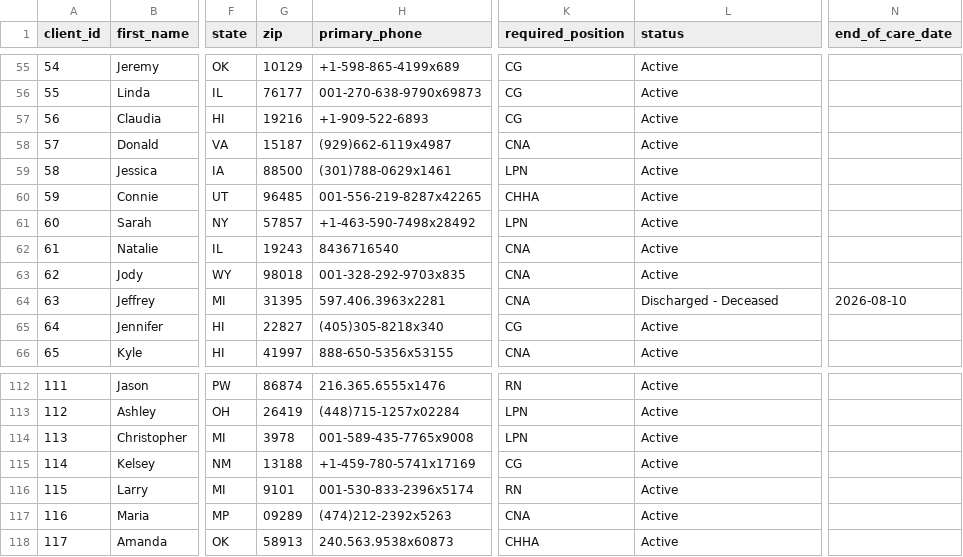
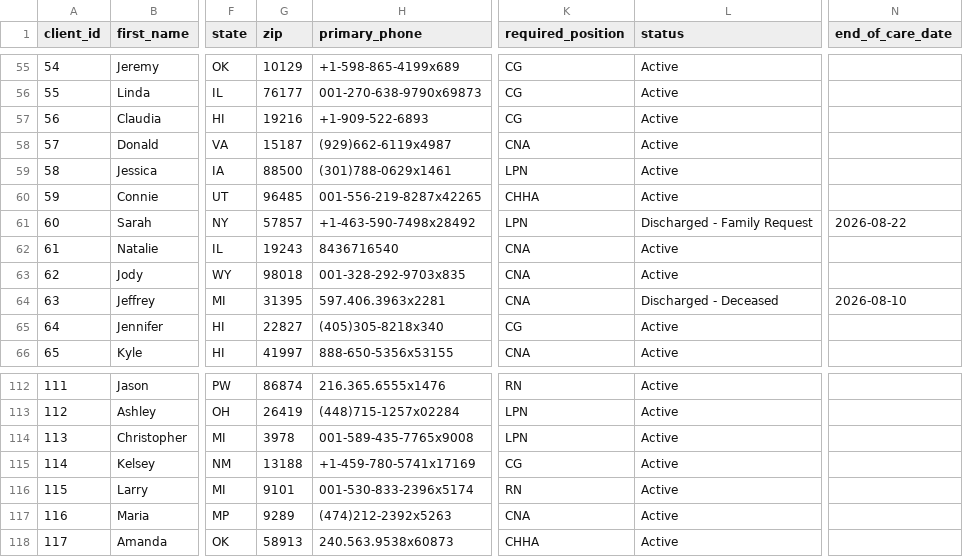
Before and after one commit to UzairNaumanTayyab/Work_Opportunity_Tax_Credit, a CSV file: Datasets/Clients.csv, drawn as a sheet; only a part is shown, gaps mark what is left out; the diff names each change by its address in the sheet, - before the commit and + after, or states it on an @@ line.

```diff
--- a/Datasets/Clients.csv
+++ b/Datasets/Clients.csv
-L61 (status): Active
+L61 (status): Discharged - Family Request
-N61 (end_of_care_date): (empty)
+N61 (end_of_care_date): 2026-08-22
-G117 (zip): 09289
+G117 (zip): 9289
```
Also changed, not shown: Datasets/Shifts.csv.
